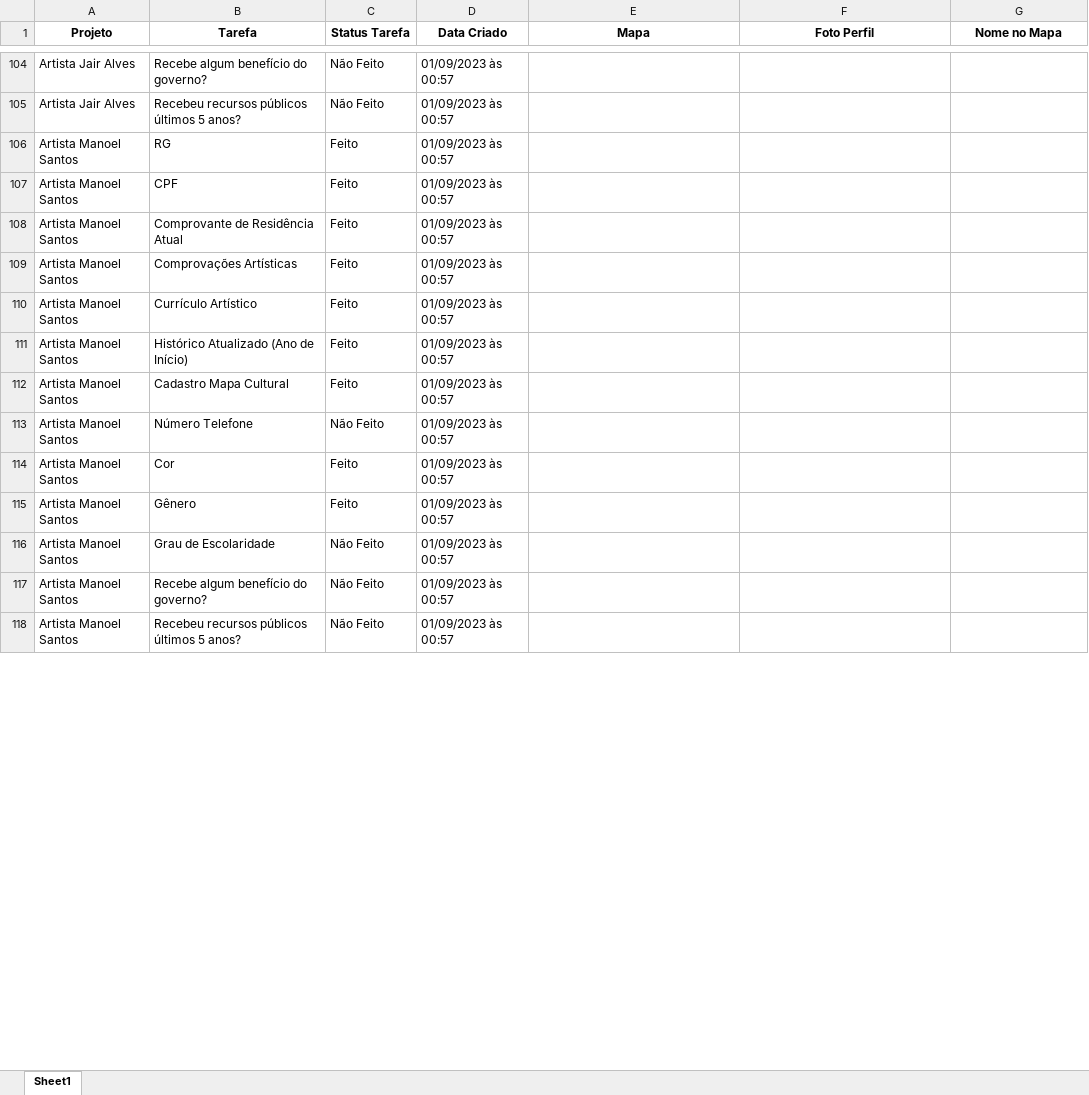
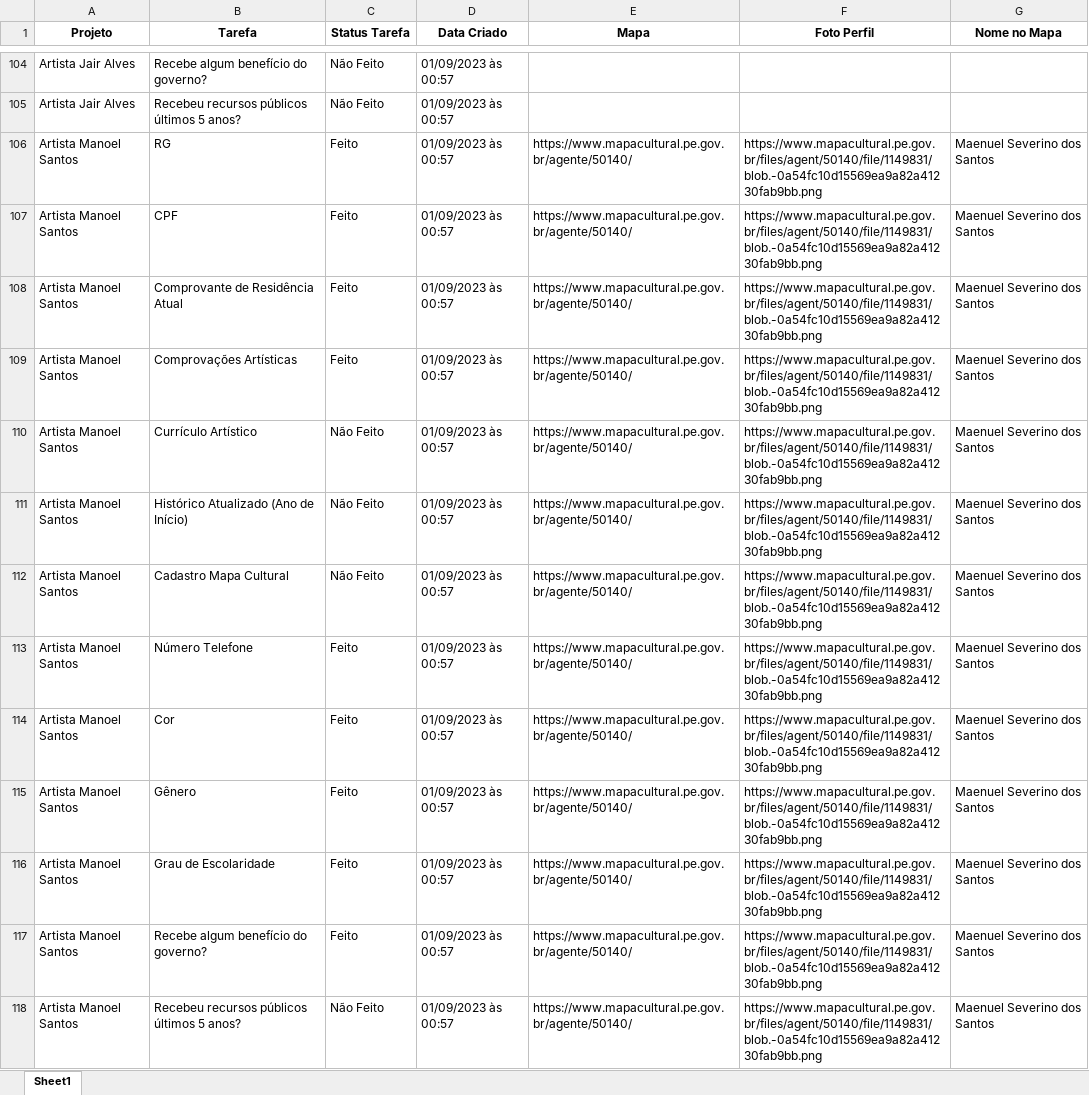
Before and after one commit to DiogoIgarassu/checklist, an Excel workbook: backup_projetos.xlsx, sheet Sheet1, drawn as a sheet; only a part is shown, gaps mark what is left out; values as stored, in another font and other column widths than the file's, no borders; the diff covers the shown part only; the diff names each change by its address in the sheet, - before the commit and + after, or states it on an @@ line.

```diff
--- a/backup_projetos.xlsx (sheet Sheet1)
+++ b/backup_projetos.xlsx (sheet Sheet1)
-E106:E118 (Mapa): (empty)
+E106:E118 (Mapa): https://www.mapacultural.pe.gov.br/agente/50140/
-F106:F118 (Foto Perfil): (empty)
+F106:F118 (Foto Perfil): https://www.mapacultural.pe.gov.br/files/agent/50140/file/1149831/blob.-0a54fc10d15569ea9a82a41230fab9bb.png
-G106:G118 (Nome no Mapa): (empty)
+G106:G118 (Nome no Mapa): Maenuel Severino dos Santos
-C110:C112 (Status Tarefa): Feito
+C110:C112 (Status Tarefa): Não Feito
-C113 (Status Tarefa): Não Feito
+C113 (Status Tarefa): Feito
-C116:C117 (Status Tarefa): Não Feito
+C116:C117 (Status Tarefa): Feito
```
Also changed, not shown: 30 added rows and 47 edited cells elsewhere in this sheet, 3 other files.
